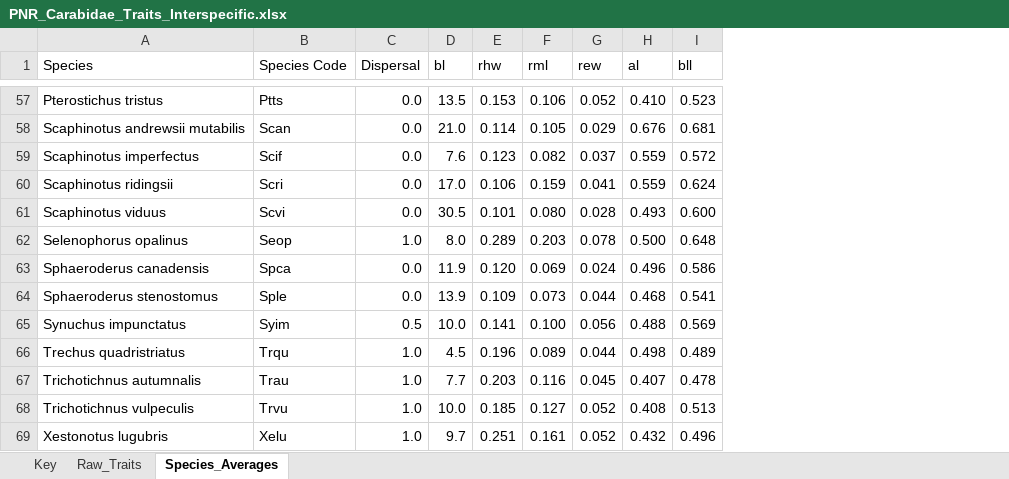
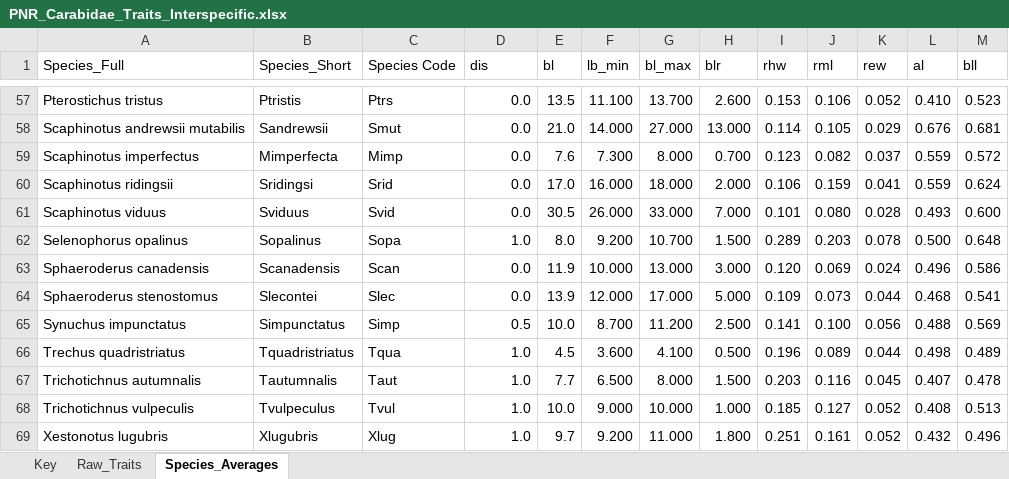
Before and after one commit to kiperry/IDH_Ground_Beetles, an Excel workbook: Raw Data/PNR_Carabidae_Traits_Interspecific.xlsx, sheet Species_Averages, drawn as a sheet; only a part is shown, gaps mark what is left out; values as stored, in another font and other column widths than the file's, no borders; addresses are those after the commit; the diff covers the shown part only; the diff names each change by its address in the sheet, - before the commit and + after, or states it on an @@ line.

```diff
--- a/Raw Data/PNR_Carabidae_Traits_Interspecific.xlsx (sheet Species_Averages)
+++ b/Raw Data/PNR_Carabidae_Traits_Interspecific.xlsx (sheet Species_Averages)
+column B (Species_Short), rows 57-69: Ptristis | Sandrewsii | Mimperfecta | Sridingsi | Sviduus | Sopalinus | Scanadensis | Slecontei | Simpunctatus | Tquadristriatus | Tautumnalis | Tvulpeculus | Xlugubris
+column F (lb_min), rows 57-69: 11.100 | 14.000 | 7.300 | 16.000 | 26.000 | 9.200 | 10.000 | 12.000 | 8.700 | 3.600 | 6.500 | 9.000 | 9.200
+column G (bl_max), rows 57-69: 13.700 | 27.000 | 8.000 | 18.000 | 33.000 | 10.700 | 13.000 | 17.000 | 11.200 | 4.100 | 8.000 | 10.000 | 11.000
+column H (blr), rows 57-69: 2.600 | 13.000 | 0.700 | 2.000 | 7.000 | 1.500 | 3.000 | 5.000 | 2.500 | 0.500 | 1.500 | 1.000 | 1.800
-A1: Species
+A1: Species_Full
-D1: Dispersal
+D1: dis
-C57 (Species Code): Ptts
+C57 (Species Code): Ptrs
-C58 (Species Code): Scan
+C58 (Species Code): Smut
-C59 (Species Code): Scif
+C59 (Species Code): Mimp
-C60 (Species Code): Scri
+C60 (Species Code): Srid
-C61 (Species Code): Scvi
+C61 (Species Code): Svid
-C62 (Species Code): Seop
+C62 (Species Code): Sopa
-C63 (Species Code): Spca
+C63 (Species Code): Scan
-C64 (Species Code): Sple
+C64 (Species Code): Slec
-C65 (Species Code): Syim
+C65 (Species Code): Simp
-C66 (Species Code): Trqu
+C66 (Species Code): Tqua
-C67 (Species Code): Trau
+C67 (Species Code): Taut
-C68 (Species Code): Trvu
+C68 (Species Code): Tvul
-C69 (Species Code): Xelu
+C69 (Species Code): Xlug
```
Also changed, not shown: 54 edited cells elsewhere in this sheet, sheet Key, Raw Data/PNR_Carabidae_Traits_Intraspecific.xlsx, 11 other files.
